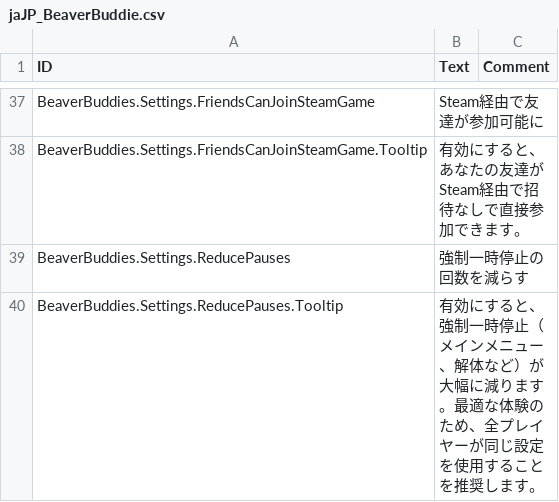
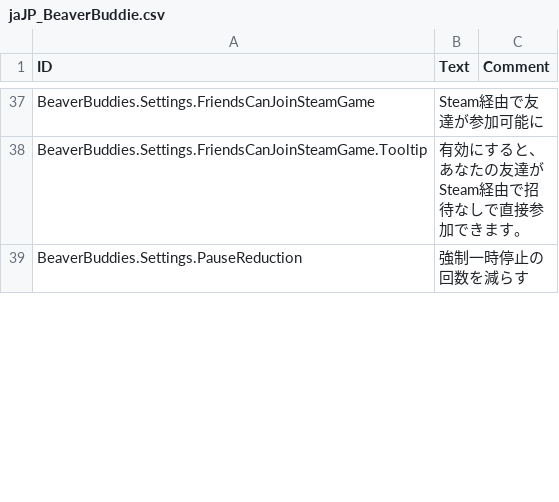
Before and after one commit to thomaswp/BeaverBuddies, a CSV file: BeaverBuddies/Localizations/jaJP_BeaverBuddie.csv, drawn as a sheet; only a part is shown, gaps mark what is left out; the diff covers the shown part only.

```diff
--- a/BeaverBuddies/Localizations/jaJP_BeaverBuddie.csv
+++ b/BeaverBuddies/Localizations/jaJP_BeaverBuddie.csv
@@ -63,3 +63,2 @@ BeaverBuddies.Settings.FriendsCanJoinSteamGame,"Steam経由で友達が参加可
 BeaverBuddies.Settings.FriendsCanJoinSteamGame.Tooltip,"有効にすると、あなたの友達がSteam経由で招待なしで直接参加できます。",""
-BeaverBuddies.Settings.ReducePauses,"強制一時停止の回数を減らす",""
-BeaverBuddies.Settings.ReducePauses.Tooltip,"有効にすると、強制一時停止（メインメニュー、解体など）が大幅に減ります。最適な体験のため、全プレイヤーが同じ設定を使用することを推奨します。",""
+BeaverBuddies.Settings.PauseReduction,"強制一時停止の回数を減らす",""
```
Also changed, not shown: 4 added rows elsewhere in this file, BeaverBuddies/Localizations/frFR_BeaverBuddie.csv, BeaverBuddies/Localizations/itIT_BeaverBuddie.csv, 12 other files.
